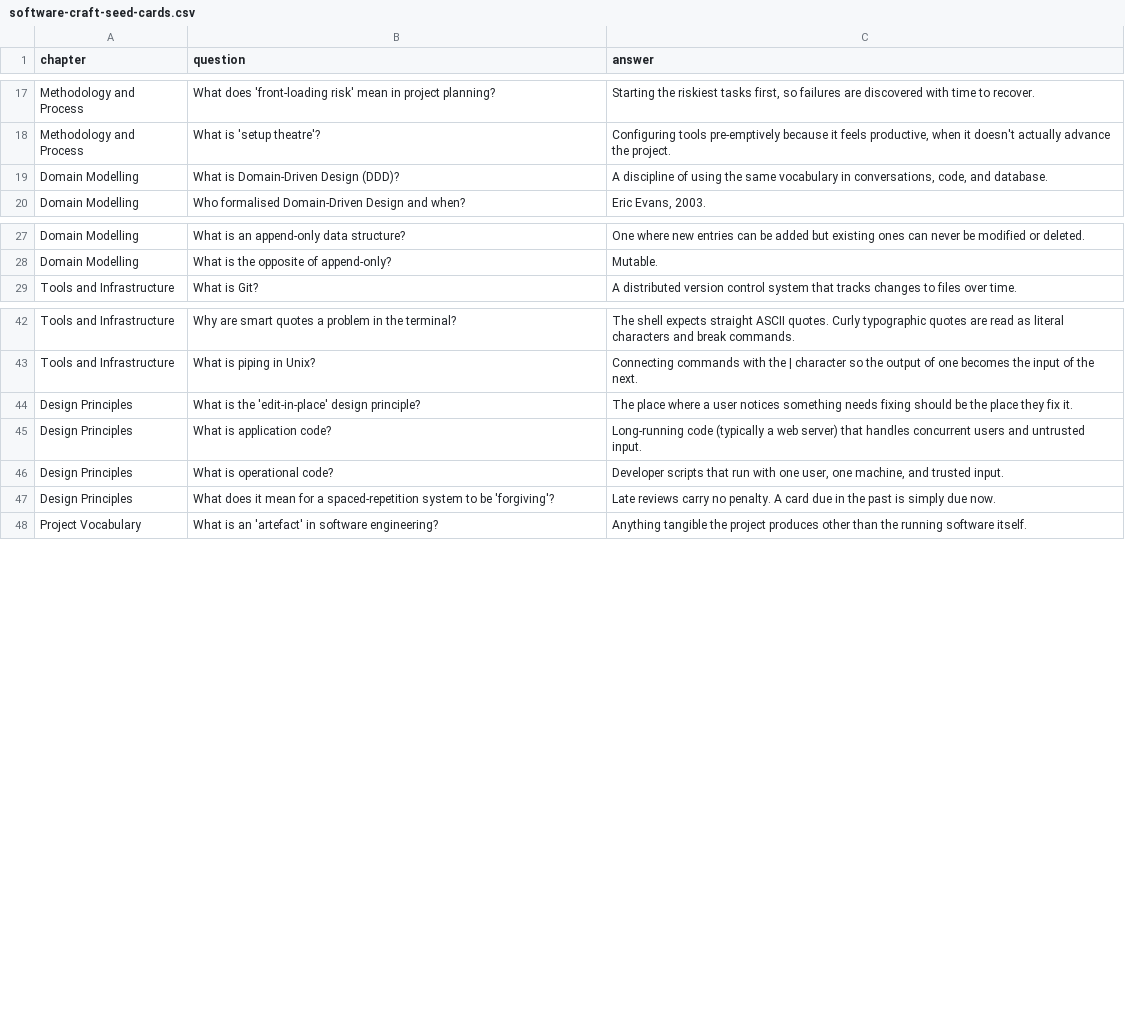
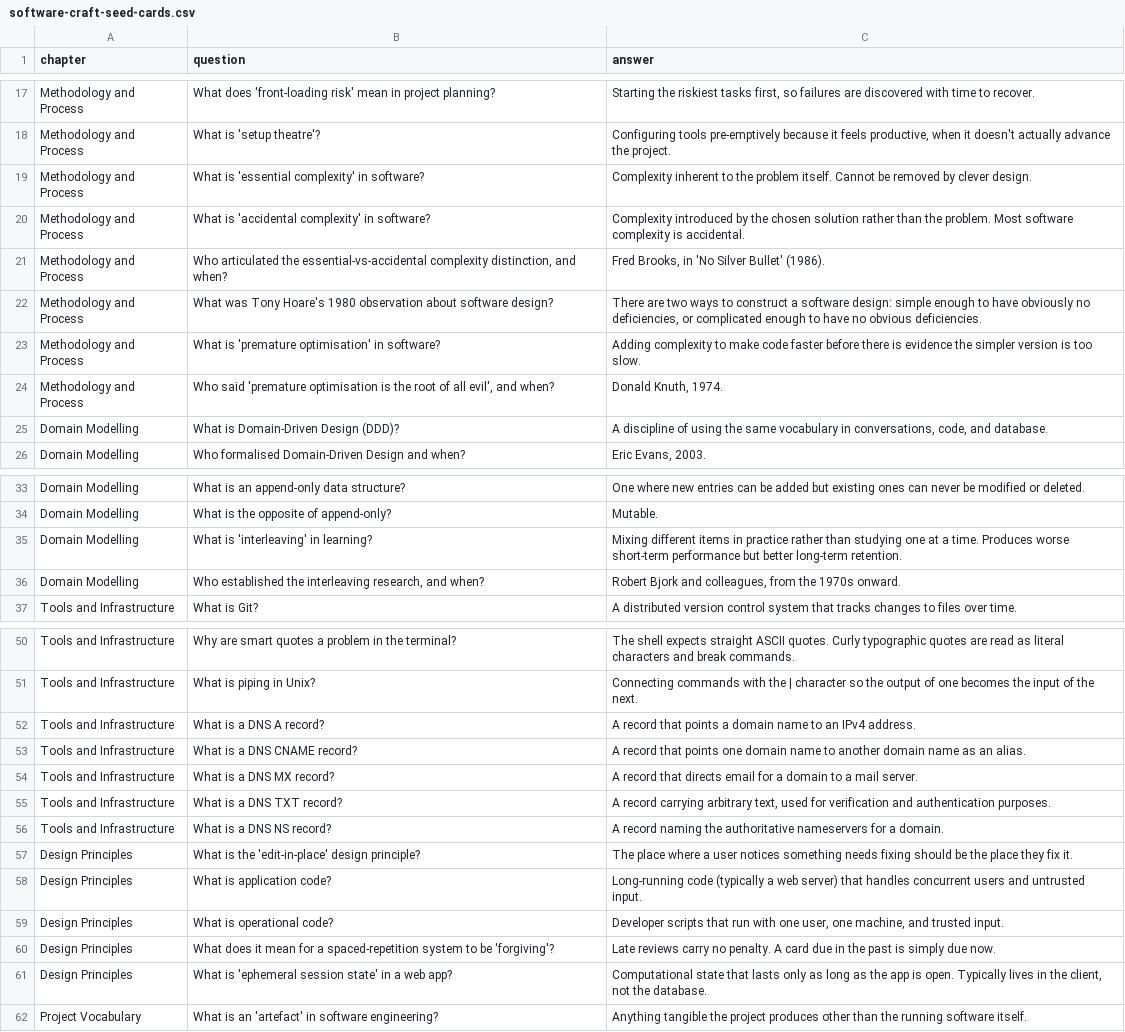
Before and after one commit to fhneuhaus/flashflow, a CSV file: docs/software-craft-seed-cards.csv, drawn as a sheet; only a part is shown, gaps mark what is left out; the diff names each change by its address in the sheet, - before the commit and + after, or states it on an @@ line.

Commit message:
End of session 01: update session note, seed cards, and backlog

```diff
--- a/docs/software-craft-seed-cards.csv
+++ b/docs/software-craft-seed-cards.csv
+row 19: Methodology and Process | What is 'essential complexity' in software? | Complexity inherent to the problem itself. Cannot be removed by clever design.
+row 20: Methodology and Process | What is 'accidental complexity' in software? | Complexity introduced by the chosen solution rather than the problem. Most software complexity is accidental.
+row 21: Methodology and Process | Who articulated the essential-vs-accidental complexity distinction, and when? | Fred Brooks, in 'No Silver Bullet' (1986).
+row 22: Methodology and Process | What was Tony Hoare's 1980 observation about software design? | There are two ways to construct a software design: simple enough to have obviously no deficiencies, or complicated enough to have no obvious deficiencies.
+row 23: Methodology and Process | What is 'premature optimisation' in software? | Adding complexity to make code faster before there is evidence the simpler version is too slow.
+row 24: Methodology and Process | Who said 'premature optimisation is the root of all evil', and when? | Donald Knuth, 1974.
+row 35: Domain Modelling | What is 'interleaving' in learning? | Mixing different items in practice rather than studying one at a time. Produces worse short-term performance but better long-term retention.
+row 36: Domain Modelling | Who established the interleaving research, and when? | Robert Bjork and colleagues, from the 1970s onward.
+row 52: Tools and Infrastructure | What is a DNS A record? | A record that points a domain name to an IPv4 address.
+row 53: Tools and Infrastructure | What is a DNS CNAME record? | A record that points one domain name to another domain name as an alias.
+row 54: Tools and Infrastructure | What is a DNS MX record? | A record that directs email for a domain to a mail server.
+row 55: Tools and Infrastructure | What is a DNS TXT record? | A record carrying arbitrary text, used for verification and authentication purposes.
+row 56: Tools and Infrastructure | What is a DNS NS record? | A record naming the authoritative nameservers for a domain.
+row 61: Design Principles | What is 'ephemeral session state' in a web app? | Computational state that lasts only as long as the app is open. Typically lives in the client, not the database.
```
Also changed, not shown: 2 other files.
